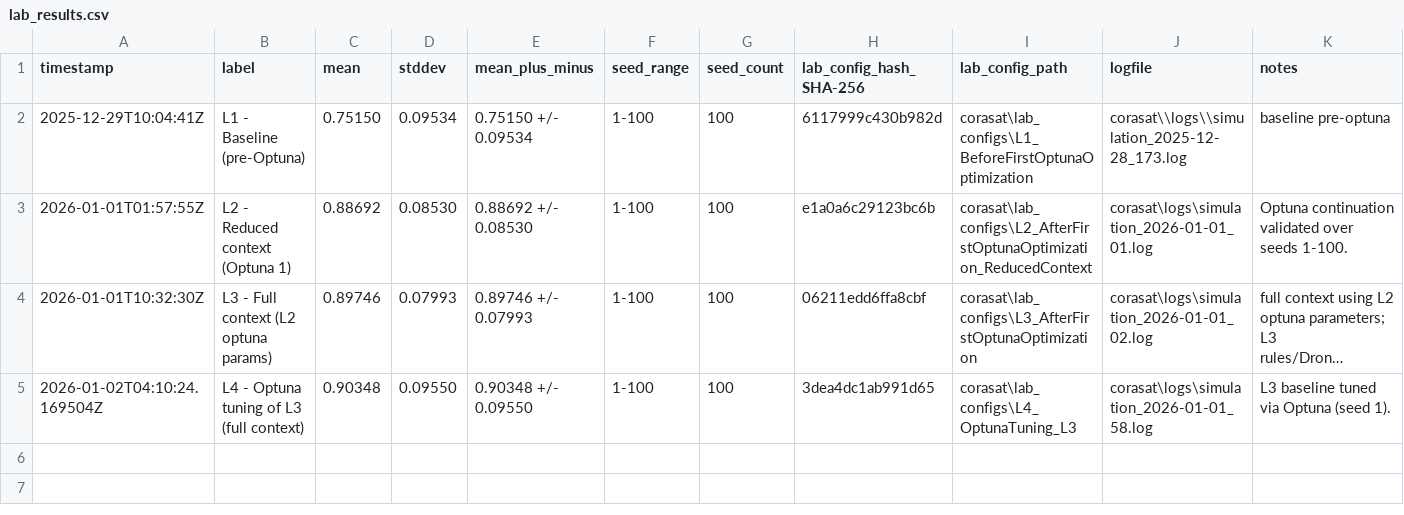
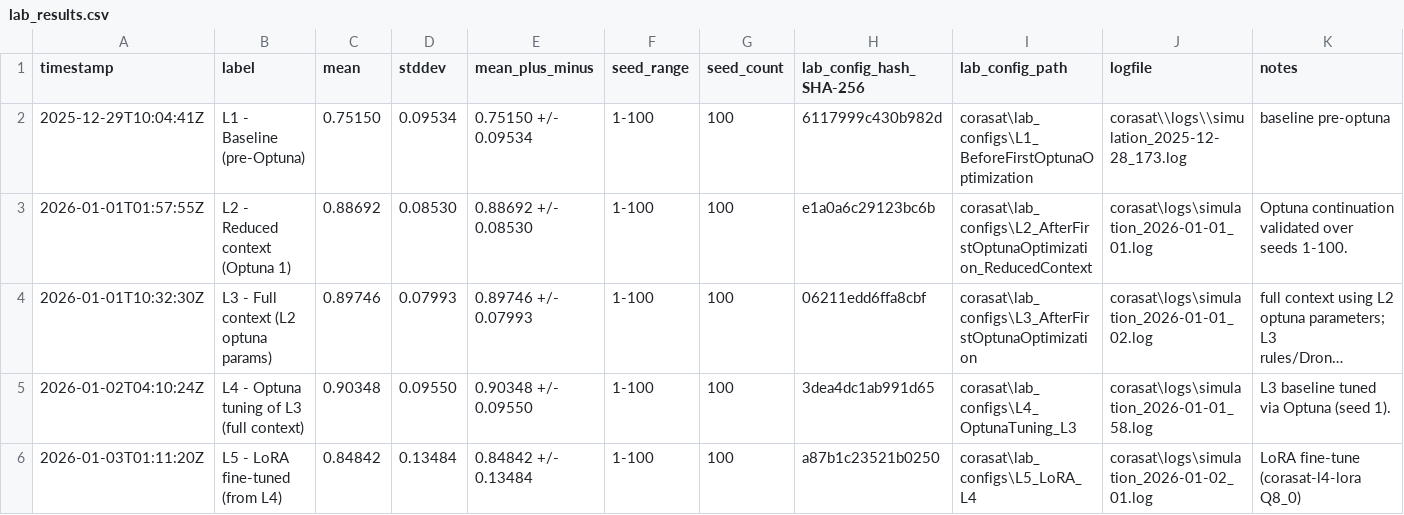
Before and after one commit to Deskwood/Drone-SA-Comms, a CSV file: corasat/lab_results.csv, drawn as a sheet; long unchanged cells end in …; the diff names each change by its address in the sheet, - before the commit and + after, or states it on an @@ line.

Commit message:
Add L5 LoRA results and ignore training outputs

```diff
--- a/corasat/lab_results.csv
+++ b/corasat/lab_results.csv
-A5 (timestamp): 2026-01-02T04:10:24.169504Z
+A5 (timestamp): 2026-01-02T04:10:24Z
+row 6: 2026-01-03T01:11:20Z | L5 - LoRA fine-tuned (from L4) | 0.84842 | 0.13484 | 0.84842 +/- 0.13484 | 1-100 | 100 | a87b1c23521b0250 | corasat\lab_configs\L5_LoRA_L4 | corasat\logs\simulation_2026-01-02_01.log | LoRA fine-tune (corasat-l4-lora Q8_0)
```
Also changed, not shown: 14 other files.
